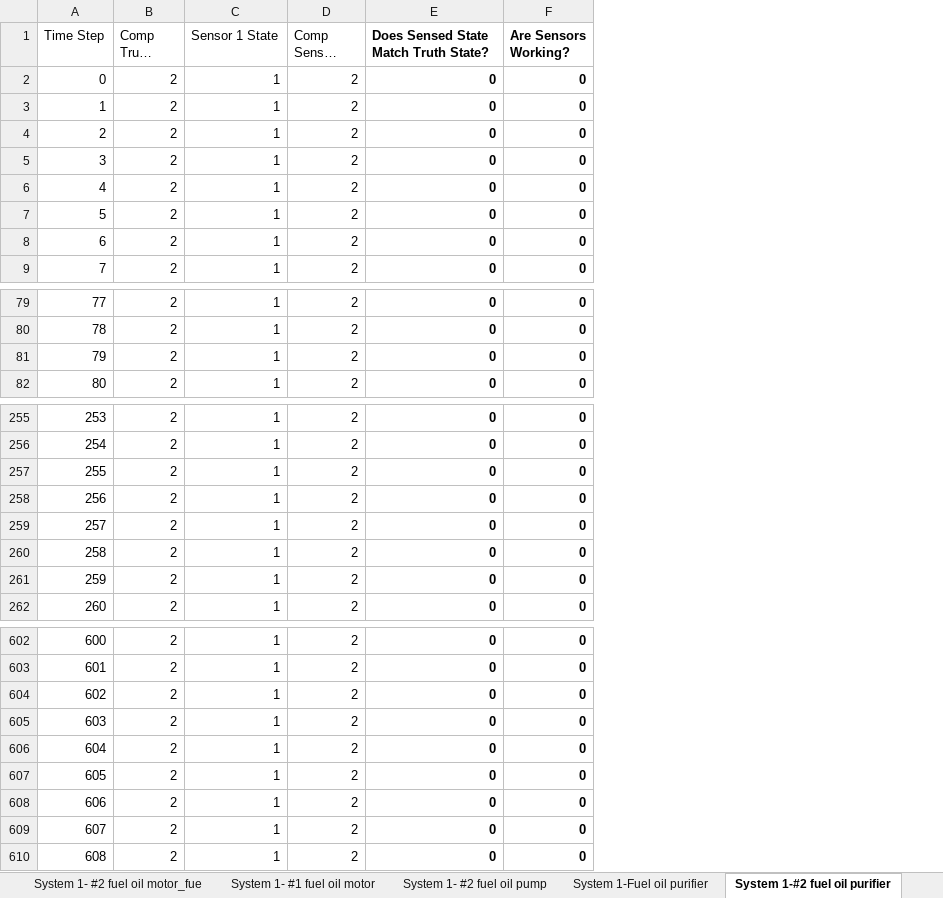
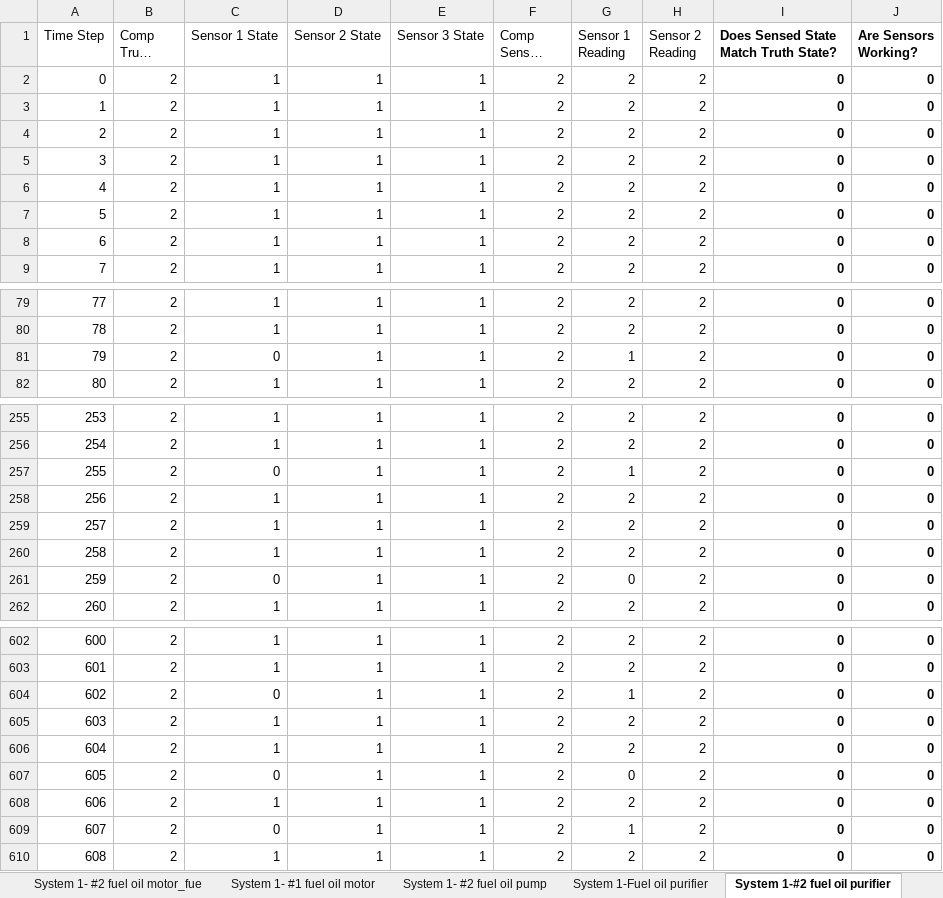
Before and after one commit to andreyaW/KISS, an Excel workbook: shipClassTests/testResults/sensed_ship_history_720Hrs_Good.xlsx, sheet System 1-#2 fuel oil purifier, drawn as a sheet; only a part is shown, gaps mark what is left out; long unchanged cells end in …; values as stored, in another font and other column widths than the file's, no borders; conditional formats not drawn; the diff covers the shown part only; the diff names each change by its address in the sheet, - before the commit and + after, or states it on an @@ line.

```diff
--- a/shipClassTests/testResults/sensed_ship_history_720Hrs_Good.xlsx (sheet System 1-#2 fuel oil purifier)
+++ b/shipClassTests/testResults/sensed_ship_history_720Hrs_Good.xlsx (sheet System 1-#2 fuel oil purifier)
+column D (Sensor 2 State), rows 2-9: all 1; rows 79-82: all 1; rows 255-262: all 1; rows 602-610: all 1
+column E (Sensor 3 State), rows 2-9: all 1; rows 79-82: all 1; rows 255-262: all 1; rows 602-610: all 1
+column G (Sensor 1 Reading), rows 2-9: all 2; rows 79-82: 2 | 2 | 1 | 2; rows 255-262: 2 | 2 | 1 | 2 | 2 | 2 | 0 | 2; rows 602-610: 2 | 2 | 1 | 2 | 2 | 0 | 2 | 1 | 2
+column H (Sensor 2 Reading), rows 2-9: all 2; rows 79-82: all 2; rows 255-262: all 2; rows 602-610: all 2
-C81 (Sensor 1 State): 1
+C81 (Sensor 1 State): 0
-C257 (Sensor 1 State): 1
+C257 (Sensor 1 State): 0
-C261 (Sensor 1 State): 1
+C261 (Sensor 1 State): 0
-C604 (Sensor 1 State): 1
+C604 (Sensor 1 State): 0
-C607 (Sensor 1 State): 1
+C607 (Sensor 1 State): 0
-C609 (Sensor 1 State): 1
+C609 (Sensor 1 State): 0
```
Also changed, not shown: 15 edited cells elsewhere in this sheet, sheet System 1- #1 fuel oil motor, sheet System 3-Diesel engine, sheet System 2-Fresh water pump, sheet System 1- Fuel oil motor, sheet System 1-Fuel oil purifier, sheet System 2-Fuel oil booster pump, 24 more sheets, formulas that keep their value, shipClassTests/testResults/aux_ship_history_720Hrs.xlsx, shipClassTests/testResults/sensed_ship_history_720Hrs_Bad.xlsx, 20 other files.
